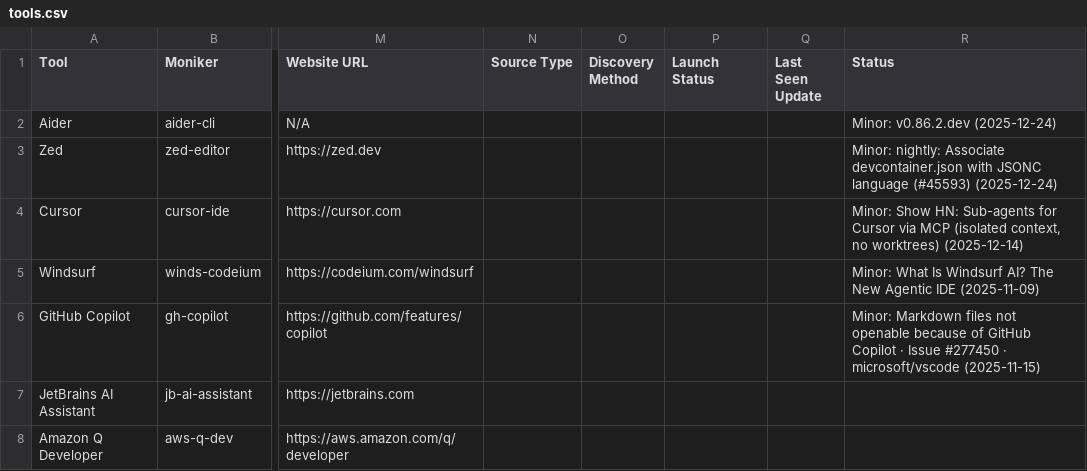
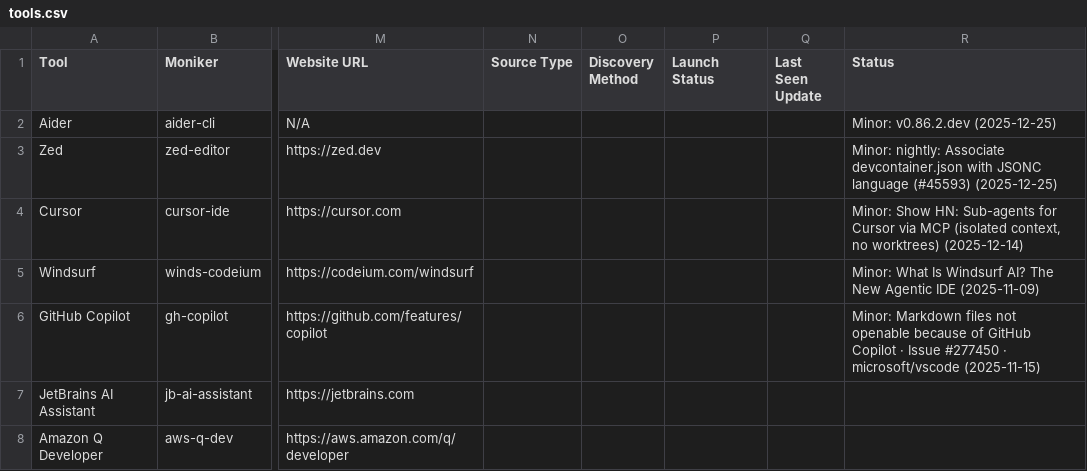
Before and after one commit to uberpu-ntiva/prindle-sprick-ai, a CSV file: data/tools.csv, drawn as a sheet; only a part is shown, gaps mark what is left out; the diff covers the shown part only; the diff names each change by its address in the sheet, - before the commit and + after, or states it on an @@ line.

```diff
--- a/data/tools.csv
+++ b/data/tools.csv
-R2 (Status): Minor: v0.86.2.dev (2025-12-24)
+R2 (Status): Minor: v0.86.2.dev (2025-12-25)
-R3 (Status): …language (#45593) (2025-12-24)
+R3 (Status): …language (#45593) (2025-12-25)
```
Also changed, not shown: 12 added rows and 8 edited cells elsewhere in this file, 10 other files.
